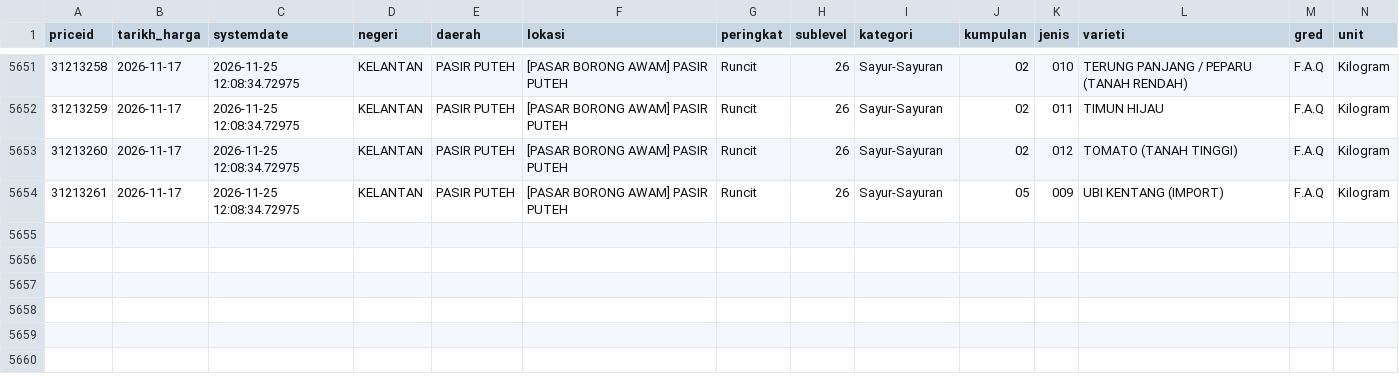
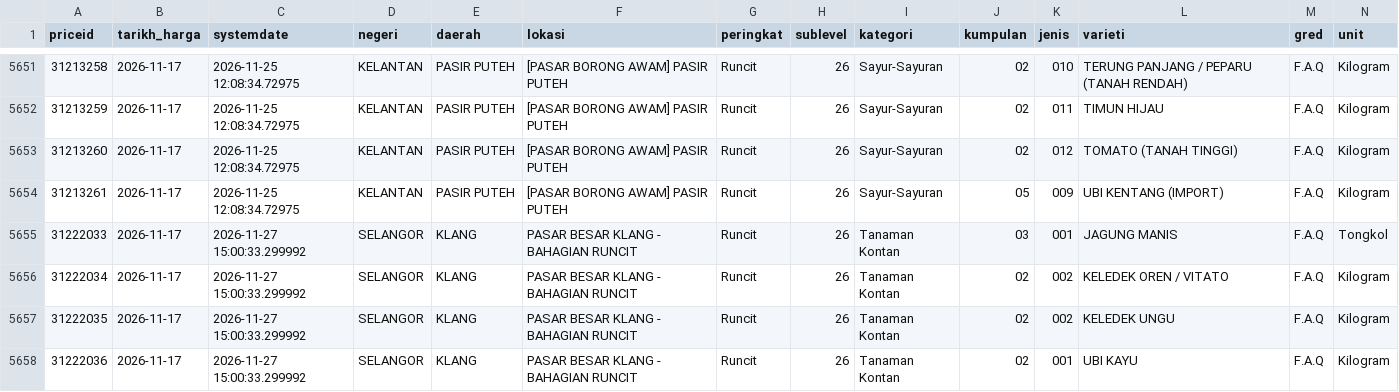
Before and after one commit to Luke2929/bg-agro-price-tracker, a CSV file: data/daily/2026-11-17.csv, drawn as a sheet; only a part is shown, gaps mark what is left out; rows hold the shown columns only; the diff names each change by its address in the sheet, - before the commit and + after, or states it on an @@ line.

```diff
--- a/data/daily/2026-11-17.csv
+++ b/data/daily/2026-11-17.csv
+row 5655: 31222033 | 2026-11-17 | 2026-11-27 15:00:33.299992 | SELANGOR | KLANG | PASAR BESAR KLANG - BAHAGIAN RUNCIT | Runcit | 26 | Tanaman Kontan | 03 | 001 | JAGUNG MANIS | F.A.Q | Tongkol
+row 5656: 31222034 | 2026-11-17 | 2026-11-27 15:00:33.299992 | SELANGOR | KLANG | PASAR BESAR KLANG - BAHAGIAN RUNCIT | Runcit | 26 | Tanaman Kontan | 02 | 002 | KELEDEK OREN / VITATO | F.A.Q | Kilogram
+row 5657: 31222035 | 2026-11-17 | 2026-11-27 15:00:33.299992 | SELANGOR | KLANG | PASAR BESAR KLANG - BAHAGIAN RUNCIT | Runcit | 26 | Tanaman Kontan | 02 | 002 | KELEDEK UNGU | F.A.Q | Kilogram
+row 5658: 31222036 | 2026-11-17 | 2026-11-27 15:00:33.299992 | SELANGOR | KLANG | PASAR BESAR KLANG - BAHAGIAN RUNCIT | Runcit | 26 | Tanaman Kontan | 02 | 001 | UBI KAYU | F.A.Q | Kilogram
```
Also changed, not shown: 14 other files.
